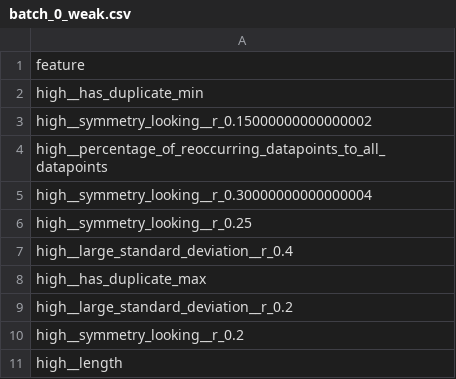
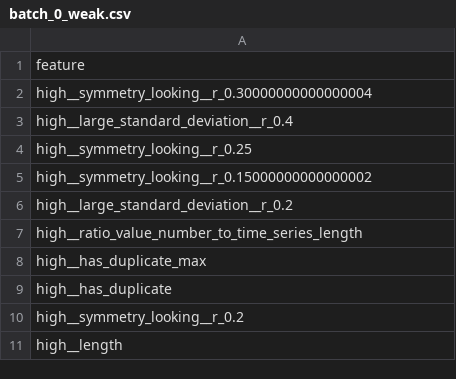
Before and after one commit to rezaabaei11/claude, a CSV file: feature_selection_results/batch_0_weak.csv, drawn as a sheet; only a part is shown.

```diff
--- a/feature_selection_results/batch_0_weak.csv
+++ b/feature_selection_results/batch_0_weak.csv
@@ -1,10 +1,10 @@
 feature
-high__has_duplicate_min
+high__symmetry_looking__r_0.30000000000000004
+high__large_standard_deviation__r_0.4
+high__symmetry_looking__r_0.25
 high__symmetry_looking__r_0.15000000000000002
-high__percentage_of_reoccurring_datapoints_to_all_datapoints
-high__symmetry_looking__r_0.30000000000000004
-high__symmetry_looking__r_0.25
-high__large_standard_deviation__r_0.4
+high__large_standard_deviation__r_0.2
+high__ratio_value_number_to_time_series_length
 high__has_duplicate_max
-high__large_standard_deviation__r_0.2
+high__has_duplicate
 high__symmetry_looking__r_0.2
```
Also changed, not shown: feature_selection_results/batch_0_medium.csv, feature_selection_results/batch_0_strong.csv, 6 other files.
